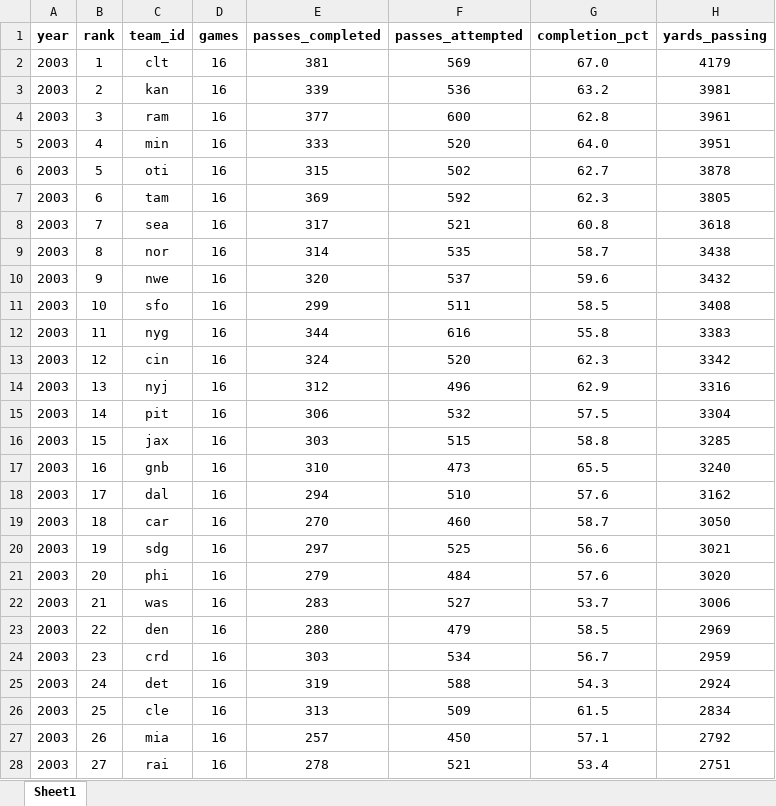
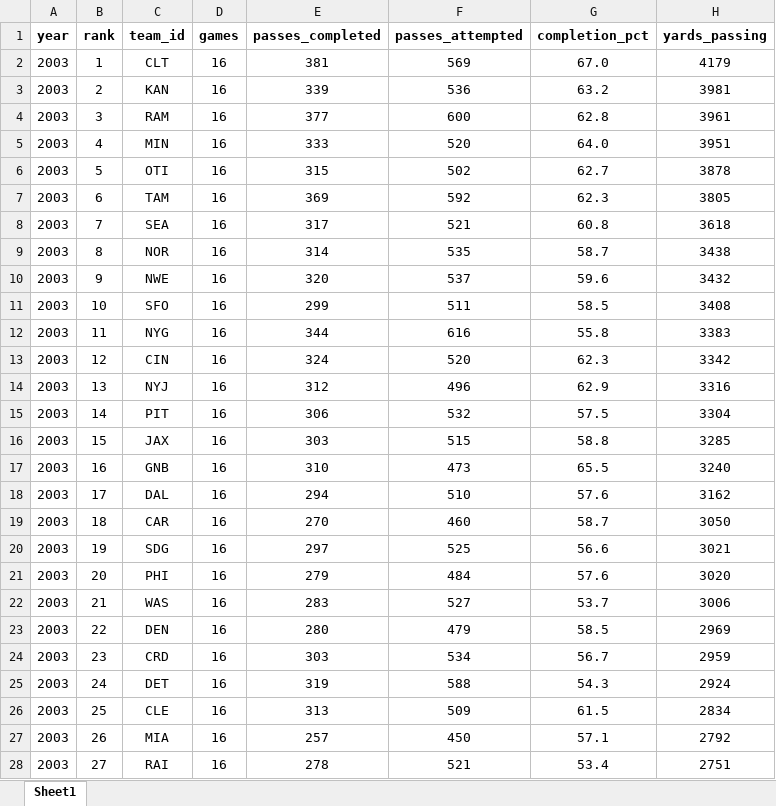
Before and after one commit to TimBstn/fantasy_football, an Excel workbook: data/offense/passing_offense.xlsx, sheet Sheet1, drawn as a sheet; only a part is shown; values as stored, in another font and other column widths than the file's, no borders; the diff covers the shown part only; the diff names each change by its address in the sheet, - before the commit and + after, or states it on an @@ line.

```diff
--- a/data/offense/passing_offense.xlsx (sheet Sheet1)
+++ b/data/offense/passing_offense.xlsx (sheet Sheet1)
-C2 (team_id): clt
+C2 (team_id): CLT
-C3 (team_id): kan
+C3 (team_id): KAN
-C4 (team_id): ram
+C4 (team_id): RAM
-C5 (team_id): min
+C5 (team_id): MIN
-C6 (team_id): oti
+C6 (team_id): OTI
-C7 (team_id): tam
+C7 (team_id): TAM
-C8 (team_id): sea
+C8 (team_id): SEA
-C9 (team_id): nor
+C9 (team_id): NOR
-C10 (team_id): nwe
+C10 (team_id): NWE
-C11 (team_id): sfo
+C11 (team_id): SFO
-C12 (team_id): nyg
+C12 (team_id): NYG
-C13 (team_id): cin
+C13 (team_id): CIN
-C14 (team_id): nyj
+C14 (team_id): NYJ
-C15 (team_id): pit
+C15 (team_id): PIT
-C16 (team_id): jax
+C16 (team_id): JAX
-C17 (team_id): gnb
+C17 (team_id): GNB
-C18 (team_id): dal
+C18 (team_id): DAL
-C19 (team_id): car
+C19 (team_id): CAR
-C20 (team_id): sdg
+C20 (team_id): SDG
-C21 (team_id): phi
+C21 (team_id): PHI
-C22 (team_id): was
+C22 (team_id): WAS
-C23 (team_id): den
+C23 (team_id): DEN
-C24 (team_id): crd
+C24 (team_id): CRD
-C25 (team_id): det
+C25 (team_id): DET
-C26 (team_id): cle
+C26 (team_id): CLE
-C27 (team_id): mia
+C27 (team_id): MIA
-C28 (team_id): rai
+C28 (team_id): RAI
```
Also changed, not shown: 645 edited cells elsewhere in this sheet, data/offense/conversion_offense.xlsx, data/offense/driving_offense.xlsx, 22 other files.
